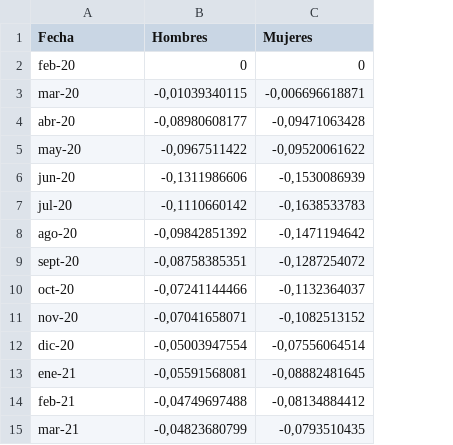
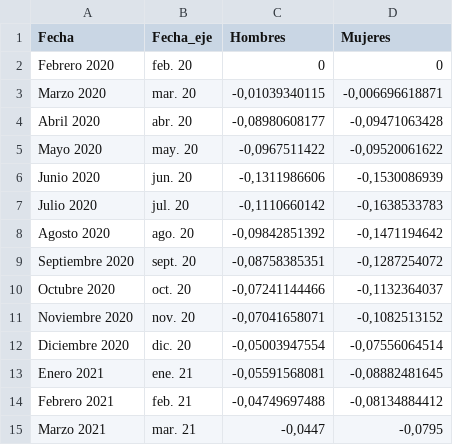
Before and after one commit to CarlosMunozDiaz/observatorio-laboral, a CSV file: docs/data/chart-four.csv, drawn as a sheet; removed rows and columns are numbered as before the commit, all else as after; the diff names each change by its address in the sheet, - before the commit and + after, or states it on an @@ line.

```diff
--- a/docs/data/chart-four.csv
+++ b/docs/data/chart-four.csv
+column B (Fecha_eje), rows 2-14: feb. 20 | mar. 20 | abr. 20 | may. 20 | jun. 20 | jul. 20 | ago. 20 | sept. 20 | oct. 20 | nov. 20 | dic. 20 | ene. 21 | feb. 21
-A2 (Fecha): feb-20
+A2 (Fecha): Febrero 2020
-A3 (Fecha): mar-20
+A3 (Fecha): Marzo 2020
-A4 (Fecha): abr-20
+A4 (Fecha): Abril 2020
-A5 (Fecha): may-20
+A5 (Fecha): Mayo 2020
-A6 (Fecha): jun-20
+A6 (Fecha): Junio 2020
-A7 (Fecha): jul-20
+A7 (Fecha): Julio 2020
-A8 (Fecha): ago-20
+A8 (Fecha): Agosto 2020
-A9 (Fecha): sept-20
+A9 (Fecha): Septiembre 2020
-A10 (Fecha): oct-20
+A10 (Fecha): Octubre 2020
-A11 (Fecha): nov-20
+A11 (Fecha): Noviembre 2020
-A12 (Fecha): dic-20
+A12 (Fecha): Diciembre 2020
-A13 (Fecha): ene-21
+A13 (Fecha): Enero 2021
-A14 (Fecha): feb-21
+A14 (Fecha): Febrero 2021
-row 15: mar-21 | -0,04823680799 | -0,0793510435
+row 15: Marzo 2021 | mar. 21 | -0,0447 | -0,0795
```
Also changed, not shown: docs/data/chart-fifteen.csv, docs/data/chart-five.csv, 9 other files.
